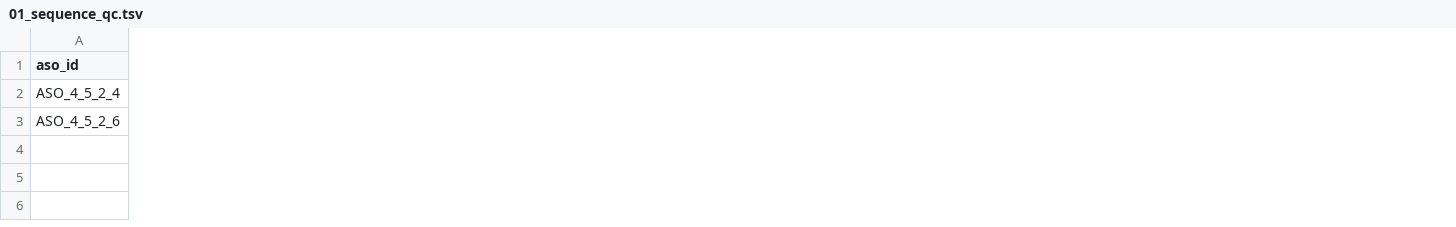
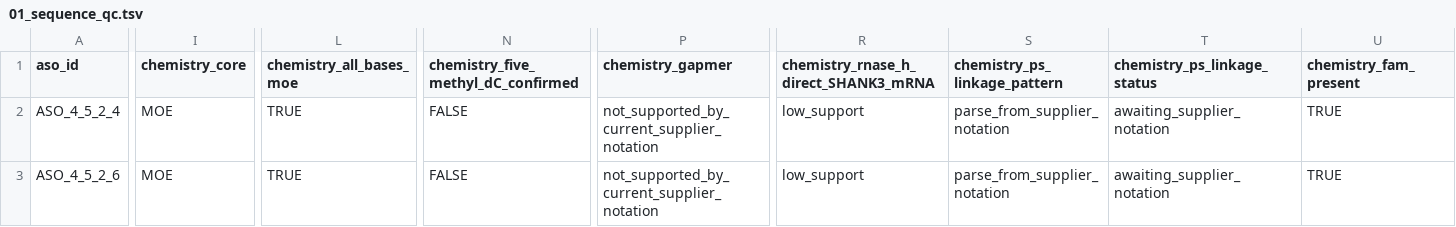
Before and after one commit to yuhua-ma/Echo_1, a TSV file: shank3-aso-mechanism/results/01_sequence_qc.tsv, drawn as a sheet; only a part is shown, gaps mark what is left out; the diff covers the shown part only; the diff names each change by its address in the sheet, - before the commit and + after, or states it on an @@ line.

```diff
--- a/shank3-aso-mechanism/results/01_sequence_qc.tsv
+++ b/shank3-aso-mechanism/results/01_sequence_qc.tsv
+column I (chemistry_core), rows 2-3: MOE | MOE
+column L (chemistry_all_bases_moe), rows 2-3: TRUE | TRUE
+column N, rows 1-3: chemistry_five_methyl_dC_confirmed | FALSE | FALSE
+column P (chemistry_gapmer), rows 2-3: not_supported_by_current_supplier_notation | not_supported_by_current_supplier_notation
+column R, rows 1-3: chemistry_rnase_h_direct_SHANK3_mRNA | low_support | low_support
+column S (chemistry_ps_linkage_pattern), rows 2-3: parse_from_supplier_notation | parse_from_supplier_notation
+column T (chemistry_ps_linkage_status), rows 2-3: awaiting_supplier_notation | awaiting_supplier_notation
+column U (chemistry_fam_present), rows 2-3: TRUE | TRUE
```
Also changed, not shown: 1 added column and 8 edited cells elsewhere in this file, shank3-aso-mechanism/data/raw/PROVENANCE.tsv, shank3-aso-mechanism/results/07_validation_recommendations.tsv, 20 other files.
